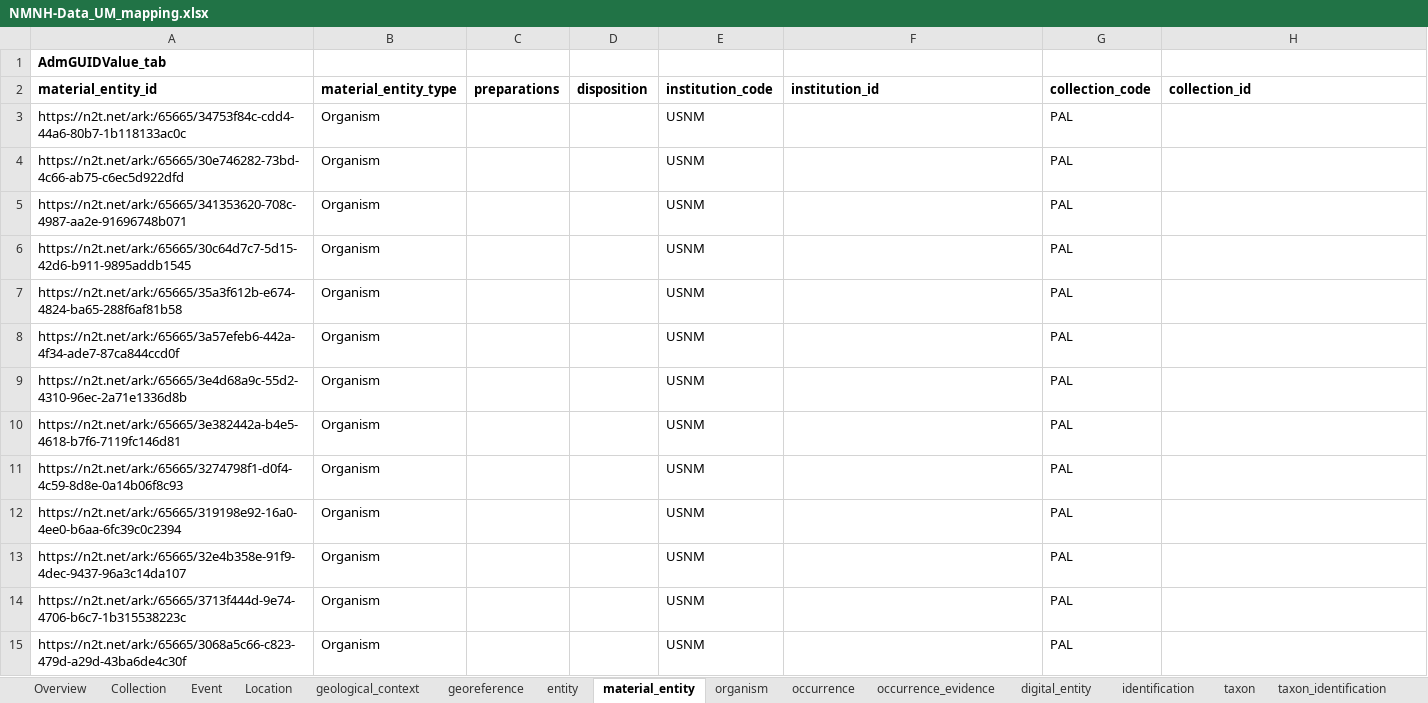
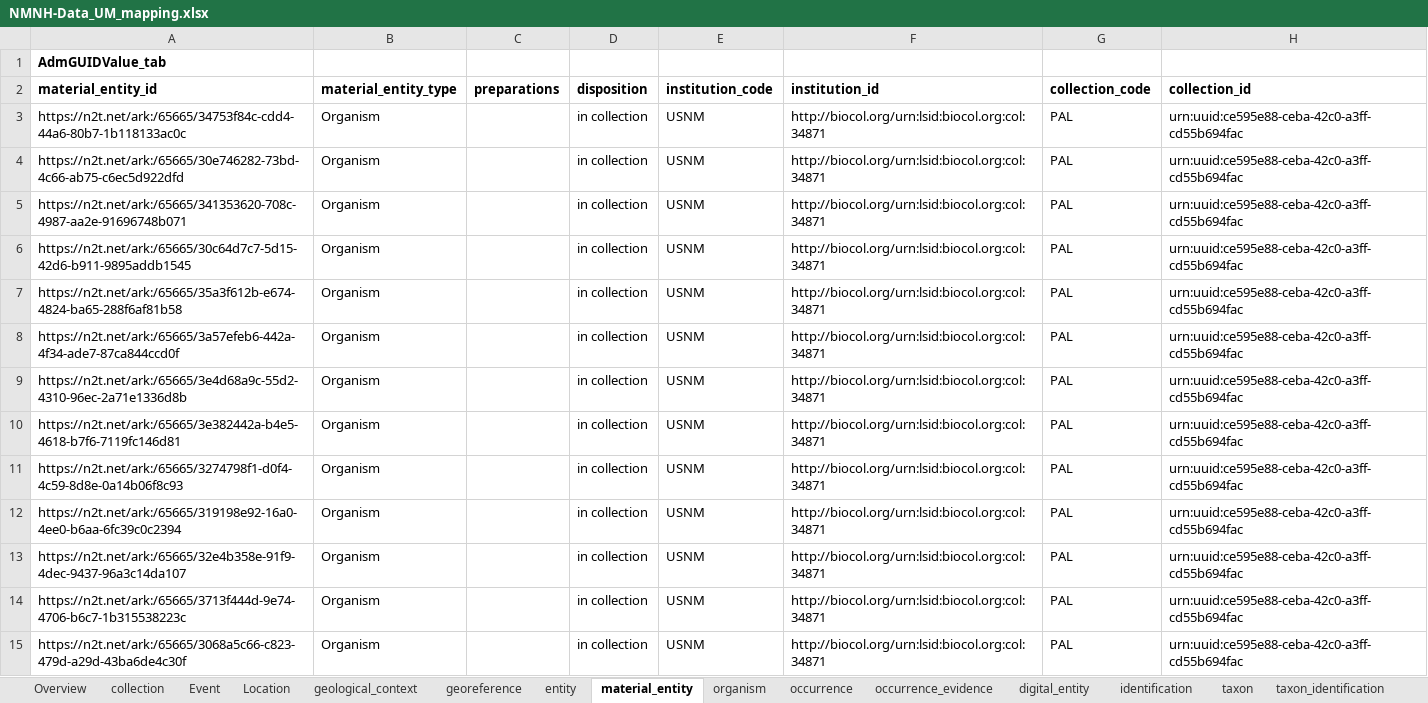
Before and after one commit to gbif/model-material, an Excel workbook: nmnh-smithsonian/NMNH-Data_UM_mapping.xlsx, sheet material_entity, drawn as a sheet; only a part is shown; values as stored, in another font and other column widths than the file's, no borders; the diff covers the shown part only; the diff names each change by its address in the sheet, - before the commit and + after, or states it on an @@ line.

```diff
--- a/nmnh-smithsonian/NMNH-Data_UM_mapping.xlsx (sheet material_entity)
+++ b/nmnh-smithsonian/NMNH-Data_UM_mapping.xlsx (sheet material_entity)
-sheet tab: Collection
+sheet tab: collection
-D3:D15 (disposition): (empty)
+D3:D15 (disposition): in collection
-F3:F15 (institution_id): (empty)
+F3:F15 (institution_id): http://biocol.org/urn:lsid:biocol.org:col:34871
-H3:H15 (collection_id): (empty)
+H3:H15 (collection_id): urn:uuid:ce595e88-ceba-42c0-a3ff-cd55b694fac
```
Also changed, not shown: 68 edited cells elsewhere in this sheet, sheet entity, sheet agent_role, sheet taxon_identification, sheet occurrence, sheet collection, sheet identification, 7 more sheets.
